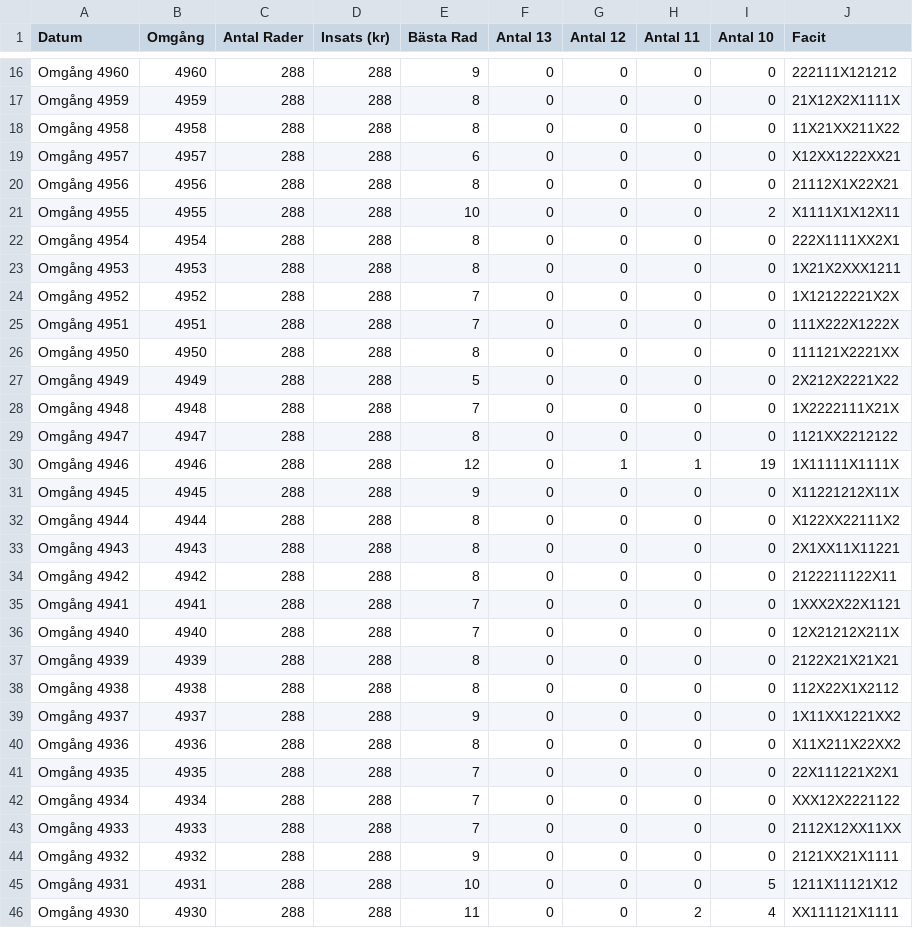
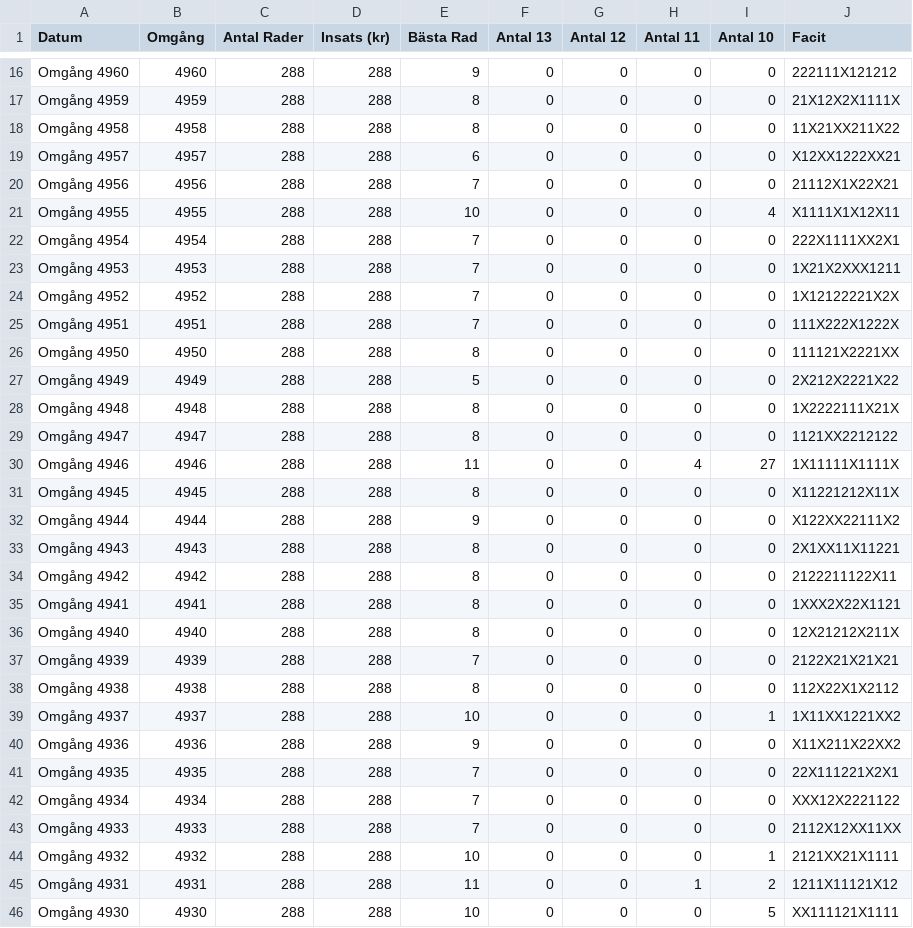
Before and after one commit to bjorndalman/website, a CSV file: data/stryktipset_history_challenger.csv, drawn as a sheet; only a part is shown, gaps mark what is left out; the diff covers the shown part only.

```diff
--- a/data/stryktipset_history_challenger.csv
+++ b/data/stryktipset_history_challenger.csv
@@ -19,6 +19,6 @@ Omgång 4958,4958,288,288,8,0,0,0,0,11X21XX211X22
 Omgång 4957,4957,288,288,6,0,0,0,0,X12XX1222XX21
-Omgång 4956,4956,288,288,8,0,0,0,0,21112X1X22X21
-Omgång 4955,4955,288,288,10,0,0,0,2,X1111X1X12X11
-Omgång 4954,4954,288,288,8,0,0,0,0,222X1111XX2X1
-Omgång 4953,4953,288,288,8,0,0,0,0,1X21X2XXX1211
+Omgång 4956,4956,288,288,7,0,0,0,0,21112X1X22X21
+Omgång 4955,4955,288,288,10,0,0,0,4,X1111X1X12X11
+Omgång 4954,4954,288,288,7,0,0,0,0,222X1111XX2X1
+Omgång 4953,4953,288,288,7,0,0,0,0,1X21X2XXX1211
 Omgång 4952,4952,288,288,7,0,0,0,0,1X12122221X2X
@@ -27,15 +27,15 @@ Omgång 4950,4950,288,288,8,0,0,0,0,111121X2221XX
 Omgång 4949,4949,288,288,5,0,0,0,0,2X212X2221X22
-Omgång 4948,4948,288,288,7,0,0,0,0,1X2222111X21X
+Omgång 4948,4948,288,288,8,0,0,0,0,1X2222111X21X
 Omgång 4947,4947,288,288,8,0,0,0,0,1121XX2212122
-Omgång 4946,4946,288,288,12,0,1,1,19,1X11111X1111X
-Omgång 4945,4945,288,288,9,0,0,0,0,X11221212X11X
-Omgång 4944,4944,288,288,8,0,0,0,0,X122XX22111X2
+Omgång 4946,4946,288,288,11,0,0,4,27,1X11111X1111X
+Omgång 4945,4945,288,288,8,0,0,0,0,X11221212X11X
+Omgång 4944,4944,288,288,9,0,0,0,0,X122XX22111X2
 Omgång 4943,4943,288,288,8,0,0,0,0,2X1XX11X11221
 Omgång 4942,4942,288,288,8,0,0,0,0,2122211122X11
-Omgång 4941,4941,288,288,7,0,0,0,0,1XXX2X22X1121
-Omgång 4940,4940,288,288,7,0,0,0,0,12X21212X211X
-Omgång 4939,4939,288,288,8,0,0,0,0,2122X21X21X21
+Omgång 4941,4941,288,288,8,0,0,0,0,1XXX2X22X1121
+Omgång 4940,4940,288,288,8,0,0,0,0,12X21212X211X
+Omgång 4939,4939,288,288,7,0,0,0,0,2122X21X21X21
 Omgång 4938,4938,288,288,8,0,0,0,0,112X22X1X2112
-Omgång 4937,4937,288,288,9,0,0,0,0,1X11XX1221XX2
-Omgång 4936,4936,288,288,8,0,0,0,0,X11X211X22XX2
+Omgång 4937,4937,288,288,10,0,0,0,1,1X11XX1221XX2
+Omgång 4936,4936,288,288,9,0,0,0,0,X11X211X22XX2
 Omgång 4935,4935,288,288,7,0,0,0,0,22X111221X2X1
@@ -43,4 +43,4 @@ Omgång 4934,4934,288,288,7,0,0,0,0,XXX12X2221122
 Omgång 4933,4933,288,288,7,0,0,0,0,2112X12XX11XX
-Omgång 4932,4932,288,288,9,0,0,0,0,2121XX21X1111
-Omgång 4931,4931,288,288,10,0,0,0,5,1211X11121X12
-Omgång 4930,4930,288,288,11,0,0,2,4,XX111121X1111
+Omgång 4932,4932,288,288,10,0,0,0,1,2121XX21X1111
+Omgång 4931,4931,288,288,11,0,0,1,2,1211X11121X12
+Omgång 4930,4930,288,288,10,0,0,0,5,XX111121X1111
```
Also changed, not shown: 10 edited cells elsewhere in this file.
